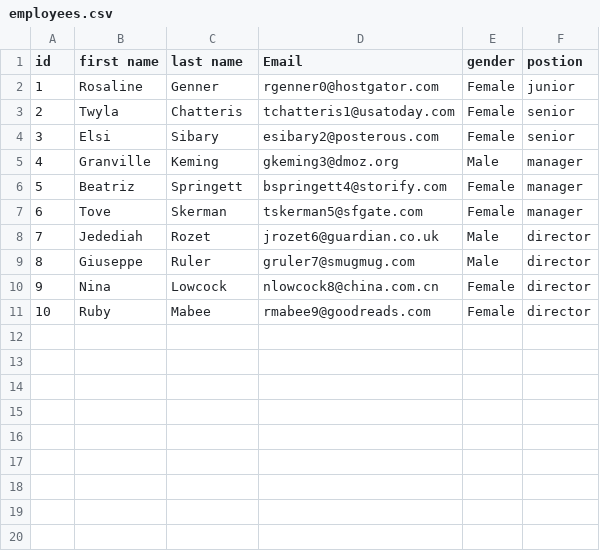
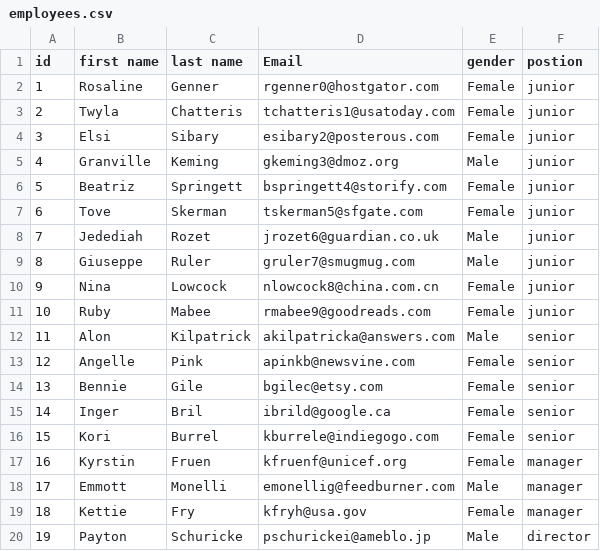
Before and after one commit to AtaaEddin/Fire-Station-Problem, a CSV file: data/registers/employees.csv, drawn as a sheet.

```diff
--- a/data/registers/employees.csv
+++ b/data/registers/employees.csv
@@ -2,10 +2,19 @@ id,first name,last name,Email,gender,postion
 1,Rosaline,Genner,rgenner0@hostgator.com,Female,junior
-2,Twyla,Chatteris,tchatteris1@usatoday.com,Female,senior
-3,Elsi,Sibary,esibary2@posterous.com,Female,senior
-4,Granville,Keming,gkeming3@dmoz.org,Male,manager
-5,Beatriz,Springett,bspringett4@storify.com,Female,manager
-6,Tove,Skerman,tskerman5@sfgate.com,Female,manager
-7,Jedediah,Rozet,jrozet6@guardian.co.uk,Male,director
-8,Giuseppe,Ruler,gruler7@smugmug.com,Male,director
-9,Nina,Lowcock,nlowcock8@china.com.cn,Female,director
-10,Ruby,Mabee,rmabee9@goodreads.com,Female,director
+2,Twyla,Chatteris,tchatteris1@usatoday.com,Female,junior
+3,Elsi,Sibary,esibary2@posterous.com,Female,junior
+4,Granville,Keming,gkeming3@dmoz.org,Male,junior
+5,Beatriz,Springett,bspringett4@storify.com,Female,junior
+6,Tove,Skerman,tskerman5@sfgate.com,Female,junior
+7,Jedediah,Rozet,jrozet6@guardian.co.uk,Male,junior
+8,Giuseppe,Ruler,gruler7@smugmug.com,Male,junior
+9,Nina,Lowcock,nlowcock8@china.com.cn,Female,junior
+10,Ruby,Mabee,rmabee9@goodreads.com,Female,junior
+11,Alon,Kilpatrick,akilpatricka@answers.com,Male,senior
+12,Angelle,Pink,apinkb@newsvine.com,Female,senior
+13,Bennie,Gile,bgilec@etsy.com,Female,senior
+14,Inger,Bril,ibrild@google.ca,Female,senior
+15,Kori,Burrel,kburrele@indiegogo.com,Female,senior
+16,Kyrstin,Fruen,kfruenf@unicef.org,Female,manager
+17,Emmott,Monelli,emonellig@feedburner.com,Male,manager
+18,Kettie,Fry,kfryh@usa.gov,Female,manager
+19,Payton,Schuricke,pschurickei@ameblo.jp,Male,director
```
Also changed, not shown: 8 other files.
